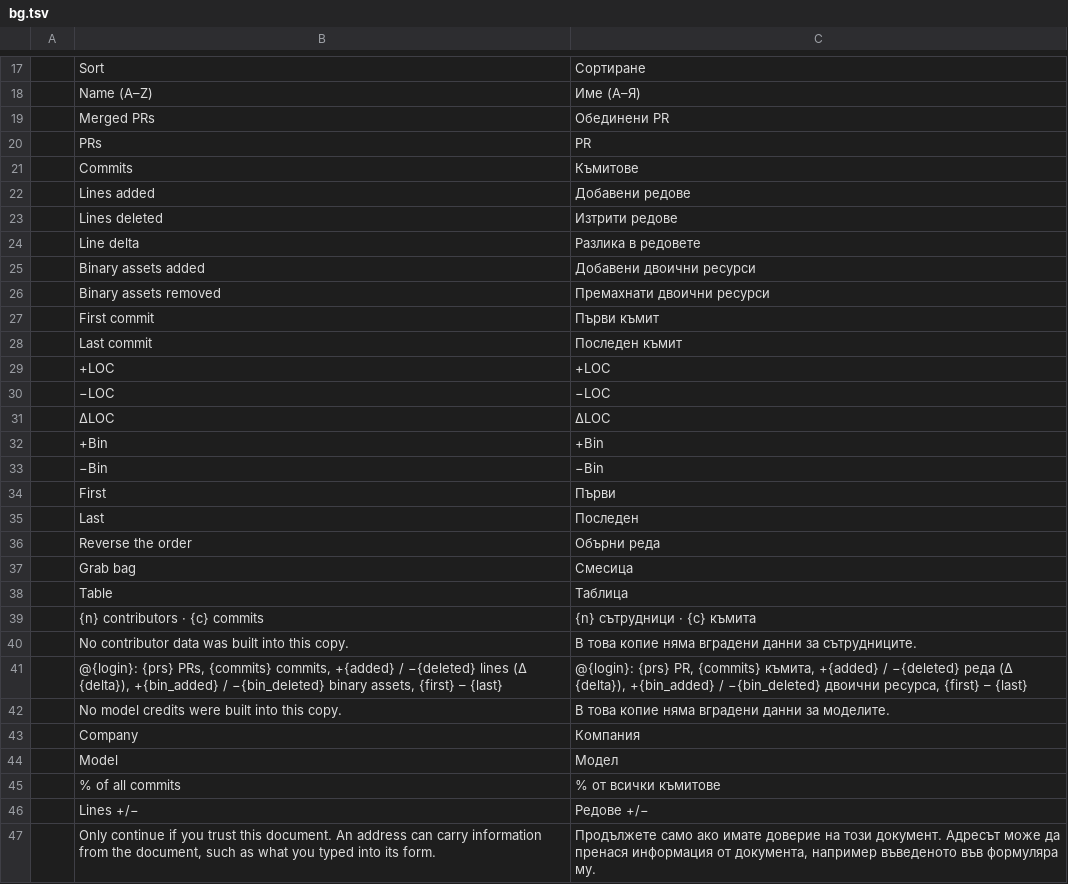
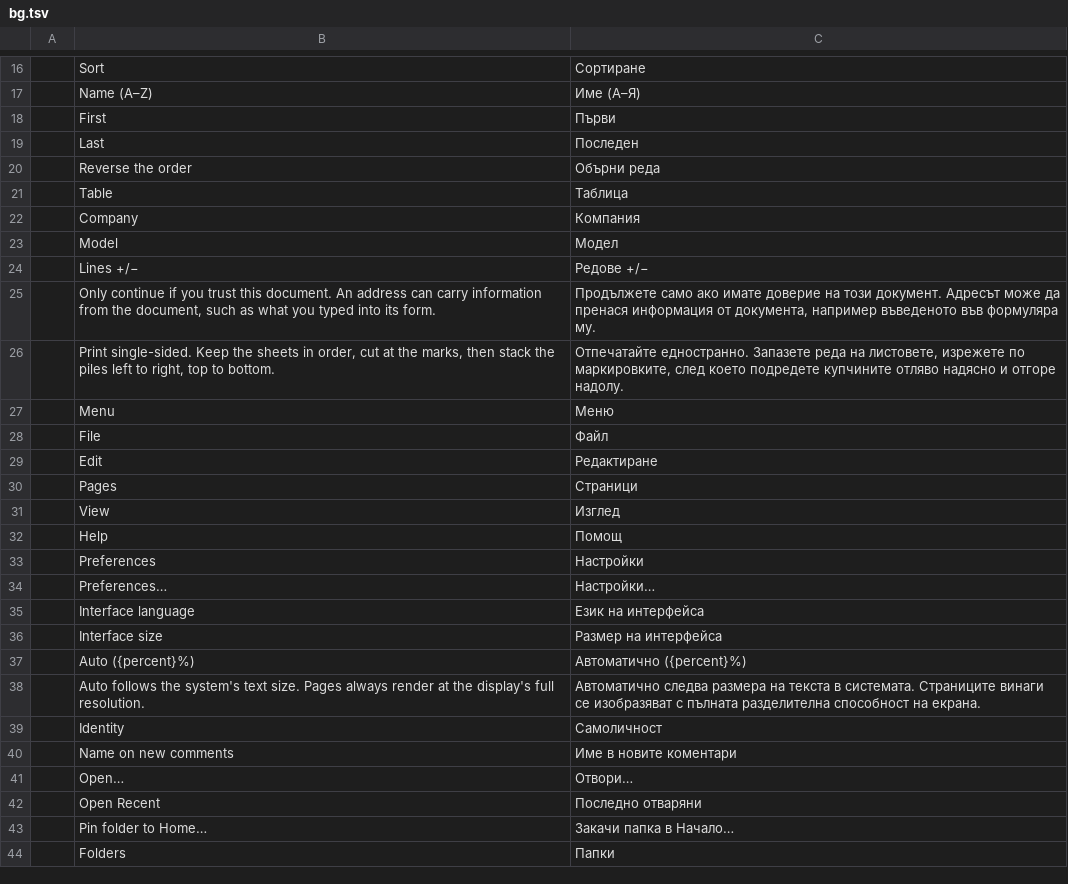
Before and after one commit to junior-aguiar-eng/NexoPDF, a TSV file: crates/ui-egui/src/i18n/bg.tsv, drawn as a sheet; only a part is shown, gaps mark what is left out; the shorter side is filled out with more unchanged rows; the diff covers the shown part only.

```diff
--- a/crates/ui-egui/src/i18n/bg.tsv
+++ b/crates/ui-egui/src/i18n/bg.tsv
@@ -18,17 +17,2 @@
 	Name (A–Z)	Име (А–Я)
-	Merged PRs	Обединени PR
-	PRs	PR
-	Commits	Къмитове
-	Lines added	Добавени редове
-	Lines deleted	Изтрити редове
-	Line delta	Разлика в редовете
-	Binary assets added	Добавени двоични ресурси
-	Binary assets removed	Премахнати двоични ресурси
-	First commit	Първи къмит
-	Last commit	Последен къмит
-	+LOC	+LOC
-	−LOC	−LOC
-	ΔLOC	ΔLOC
-	+Bin	+Bin
-	−Bin	−Bin
 	First	Първи
@@ -36,11 +20,5 @@
 	Reverse the order	Обърни реда
-	Grab bag	Смесица
 	Table	Таблица
-	{n} contributors · {c} commits	{n} сътрудници · {c} къмита
-	No contributor data was built into this copy.	В това копие няма вградени данни за сътрудниците.
-	@{login}: {prs} PRs, {commits} commits, +{added} / −{deleted} lines (Δ {delta}), +{bin_added} / −{bin_deleted} binary assets, {first} – {last}	@{login}: {prs} PR, {commits} къмита, +{added} / −{deleted} реда (Δ {delta}), +{bin_added} / −{bin_deleted} двоични ресурса, {first} – {last}
-	No model credits were built into this copy.	В това копие няма вградени данни за моделите.
 	Company	Компания
 	Model	Модел
-	% of all commits	% от всички къмитове
 	Lines +/−	Редове +/−
```
Also changed, not shown: 8 removed rows elsewhere in this file, crates/ui-egui/src/i18n/ar.tsv, crates/ui-egui/src/i18n/el.tsv, 37 other files.
